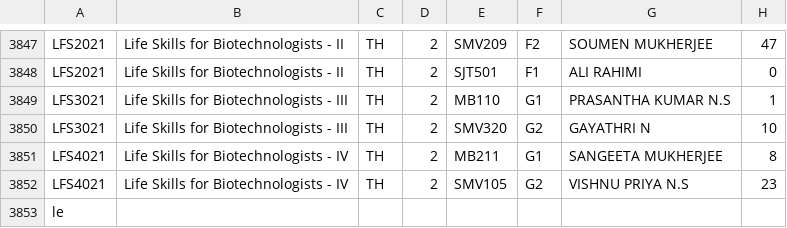
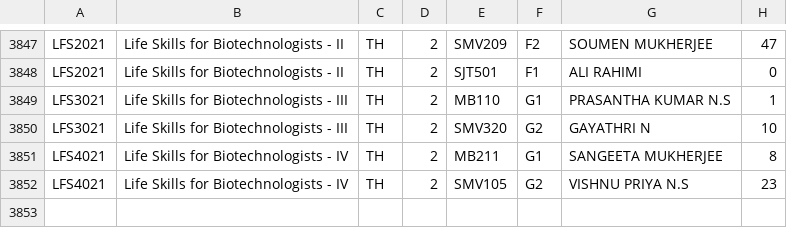
Before and after one commit to Gunasekhar0027/ClassesData, a CSV file: data.csv, drawn as a sheet; only a part is shown, gaps mark what is left out.

Commit message:
Update data.csv

```diff
--- a/data.csv
+++ b/data.csv
@@ -3852,2 +3852 @@ LFS4021,Life Skills for Biotechnologists - IV,TH,2,MB211,G1,SANGEETA MUKHERJEE,8
 LFS4021,Life Skills for Biotechnologists - IV,TH,2,SMV105,G2,VISHNU PRIYA N.S,23
-le,,,,,,,
```
